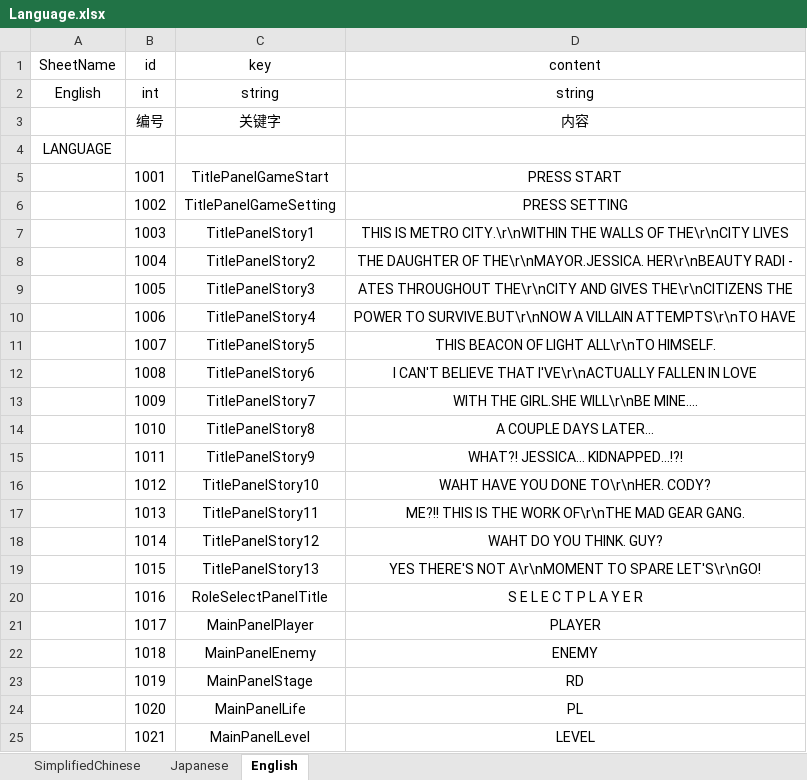
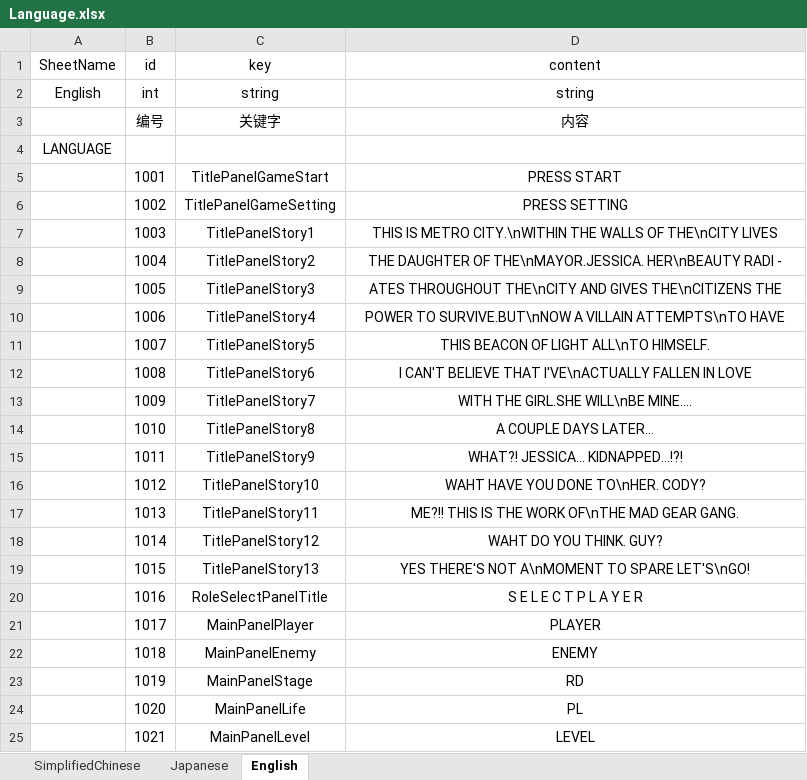
Before and after one commit to WuWu03/MightyFinalFight, an Excel workbook: Excel/Language.xlsx, sheet English, drawn as a sheet; only a part is shown; values as stored, in another font and other column widths than the file's, no borders; the diff names each change by its address in the sheet, - before the commit and + after, or states it on an @@ line.

```diff
--- a/Excel/Language.xlsx (sheet English)
+++ b/Excel/Language.xlsx (sheet English)
-D7 (content): …IS METRO CITY.\r\nWITHIN THE WALLS OF THE\r\nCITY LIVES
+D7 (content): …IS METRO CITY.\nWITHIN THE WALLS OF THE\nCITY LIVES
-D8 (content): …DAUGHTER OF THE\r\nMAYOR.JESSICA. HER\r\nBEAUTY RADI -
+D8 (content): …DAUGHTER OF THE\nMAYOR.JESSICA. HER\nBEAUTY RADI -
-D9 (content): ATES THROUGHOUT THE\r\nCITY AND GIVES THE\r\nCITIZENS THE
+D9 (content): ATES THROUGHOUT THE\nCITY AND GIVES THE\nCITIZENS THE
-D10 (content): POWER TO SURVIVE.BUT\r\nNOW A VILLAIN ATTEMPTS\r\nTO HAVE
+D10 (content): POWER TO SURVIVE.BUT\nNOW A VILLAIN ATTEMPTS\nTO HAVE
-D11 (content): THIS BEACON OF LIGHT ALL\r\nTO HIMSELF.
+D11 (content): THIS BEACON OF LIGHT ALL\nTO HIMSELF.
-D12 (content): …BELIEVE THAT I'VE\r\nACTUALLY FALLEN IN…
+D12 (content): …BELIEVE THAT I'VE\nACTUALLY FALLEN IN…
-D13 (content): WITH THE GIRL.SHE WILL\r\nBE MINE....
+D13 (content): WITH THE GIRL.SHE WILL\nBE MINE....
-D16 (content): WAHT HAVE YOU DONE TO\r\nHER. CODY?
+D16 (content): WAHT HAVE YOU DONE TO\nHER. CODY?
-D17 (content): …THE WORK OF\r\nTHE MAD GEAR…
+D17 (content): …THE WORK OF\nTHE MAD GEAR…
-D19 (content): …THERE'S NOT A\r\nMOMENT TO SPARE LET'S\r\nGO!
+D19 (content): …THERE'S NOT A\nMOMENT TO SPARE LET'S\nGO!
```
Also changed, not shown: 30 other files.
